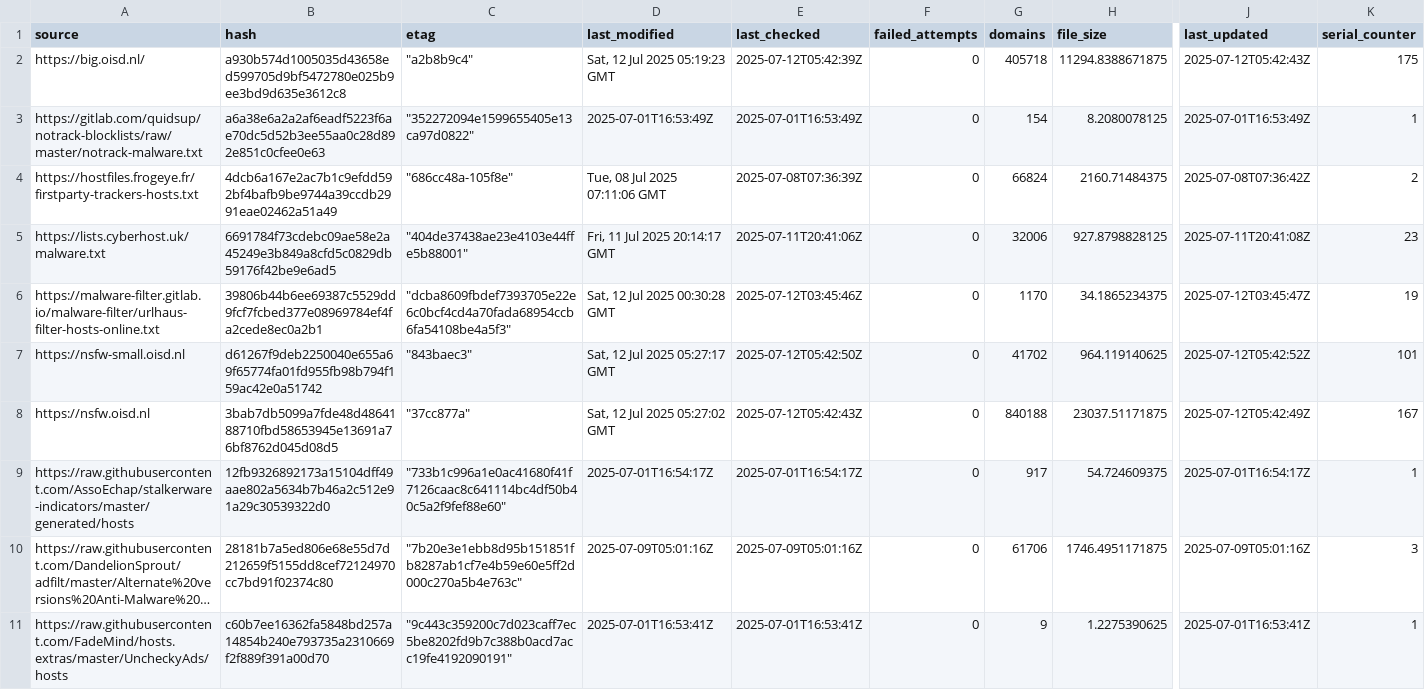
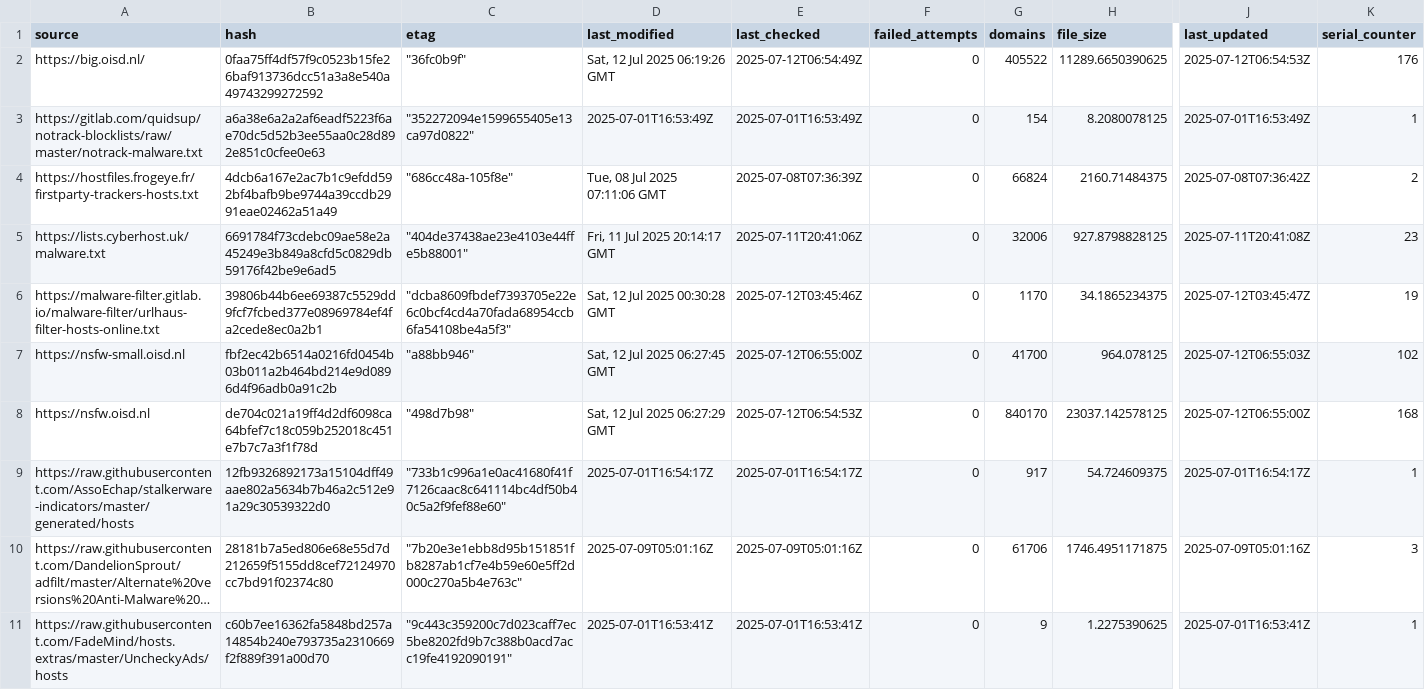
Before and after one commit to ummeegge/RPZ-Blocklists, a CSV file: tools/source-hashes.csv, drawn as a sheet; only a part is shown, gaps mark what is left out; long unchanged cells end in …; the diff covers the shown part only; the diff names each change by its address in the sheet, - before the commit and + after, or states it on an @@ line.

```diff
--- a/tools/source-hashes.csv
+++ b/tools/source-hashes.csv
-B2 (hash): a930b574d1005035d43658ed599705d9bf5472780e025b9ee3bd9d635e3612c8
+B2 (hash): 0faa75ff4df57f9c0523b15fe26baf913736dcc51a3a8e540a49743299272592
-C2 (etag): "a2b8b9c4"
+C2 (etag): "36fc0b9f"
-D2 (last_modified): Sat, 12 Jul 2025 05:19:23 GMT
+D2 (last_modified): Sat, 12 Jul 2025 06:19:26 GMT
-E2 (last_checked): 2025-07-12T05:42:39Z
+E2 (last_checked): 2025-07-12T06:54:49Z
-G2 (domains): 405718
+G2 (domains): 405522
-H2 (file_size): 11294.8388671875
+H2 (file_size): 11289.6650390625
-J2 (last_updated): 2025-07-12T05:42:43Z
+J2 (last_updated): 2025-07-12T06:54:53Z
-K2 (serial_counter): 175
+K2 (serial_counter): 176
-B7 (hash): d61267f9deb2250040e655a69f65774fa01fd955fb98b794f159ac42e0a51742
+B7 (hash): fbf2ec42b6514a0216fd0454b03b011a2b464bd214e9d0896d4f96adb0a91c2b
-C7 (etag): "843baec3"
+C7 (etag): "a88bb946"
-D7 (last_modified): Sat, 12 Jul 2025 05:27:17 GMT
+D7 (last_modified): Sat, 12 Jul 2025 06:27:45 GMT
-E7 (last_checked): 2025-07-12T05:42:50Z
+E7 (last_checked): 2025-07-12T06:55:00Z
-G7 (domains): 41702
+G7 (domains): 41700
-H7 (file_size): 964.119140625
+H7 (file_size): 964.078125
-J7 (last_updated): 2025-07-12T05:42:52Z
+J7 (last_updated): 2025-07-12T06:55:03Z
-K7 (serial_counter): 101
+K7 (serial_counter): 102
-B8 (hash): 3bab7db5099a7fde48d4864188710fbd58653945e13691a76bf8762d045d08d5
+B8 (hash): de704c021a19ff4d2df6098ca64bfef7c18c059b252018c451e7b7c7a3f1f78d
-C8 (etag): "37cc877a"
+C8 (etag): "498d7b98"
-D8 (last_modified): Sat, 12 Jul 2025 05:27:02 GMT
+D8 (last_modified): Sat, 12 Jul 2025 06:27:29 GMT
-E8 (last_checked): 2025-07-12T05:42:43Z
+E8 (last_checked): 2025-07-12T06:54:53Z
-G8 (domains): 840188
+G8 (domains): 840170
-H8 (file_size): 23037.51171875
+H8 (file_size): 23037.142578125
-J8 (last_updated): 2025-07-12T05:42:49Z
+J8 (last_updated): 2025-07-12T06:55:00Z
-K8 (serial_counter): 167
+K8 (serial_counter): 168
```
Also changed, not shown: 16 edited cells elsewhere in this file, 6 other files.
